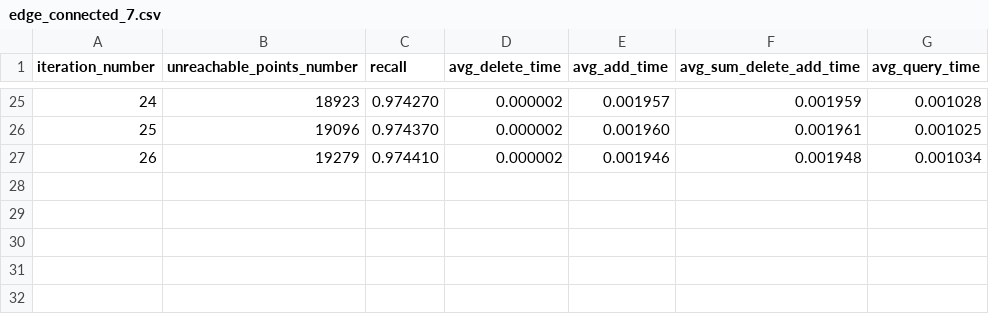
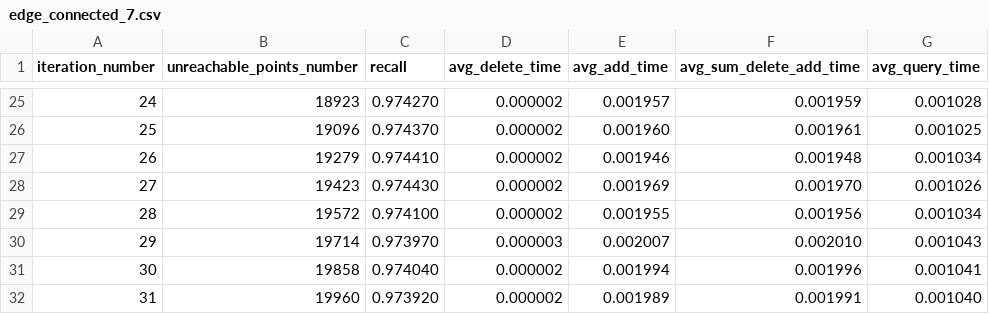
Before and after one commit to xwt1/ICPADS-MN-RU, a CSV file: output/random/gist/edge_connected_7.csv, drawn as a sheet; only a part is shown, gaps mark what is left out; the diff names each change by its address in the sheet, - before the commit and + after, or states it on an @@ line.

Commit message:
finish: full_coverage random new_insert

```diff
--- a/output/random/gist/edge_connected_7.csv
+++ b/output/random/gist/edge_connected_7.csv
+row 28: 27 | 19423 | 0.974430 | 0.000002 | 0.001969 | 0.001970 | 0.001026
+row 29: 28 | 19572 | 0.974100 | 0.000002 | 0.001955 | 0.001956 | 0.001034
+row 30: 29 | 19714 | 0.973970 | 0.000003 | 0.002007 | 0.002010 | 0.001043
+row 31: 30 | 19858 | 0.974040 | 0.000002 | 0.001994 | 0.001996 | 0.001041
+row 32: 31 | 19960 | 0.973920 | 0.000002 | 0.001989 | 0.001991 | 0.001040
```
Also changed, not shown: 1 other file.
